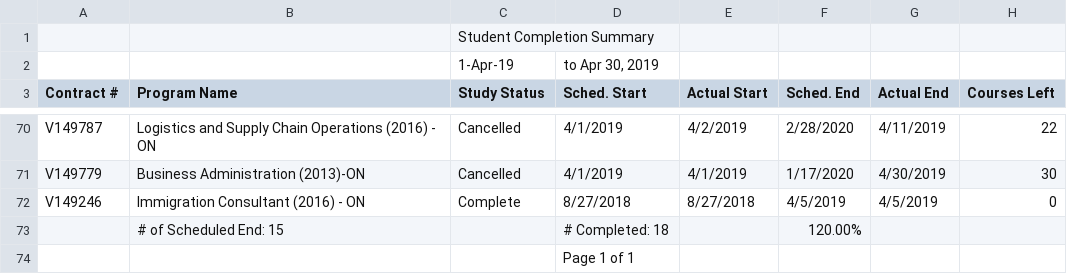
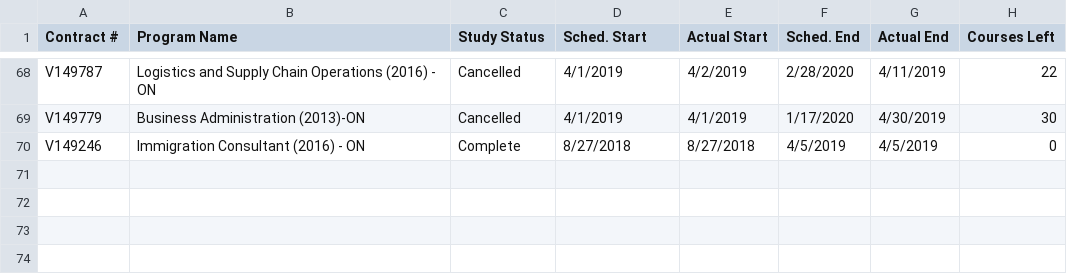
Before and after one commit to rajshruti/final-project, a CSV file: Data/For ML/StudentCompletionSummaryOffline_Apr.csv, drawn as a sheet; only a part is shown, gaps mark what is left out; the diff names each change by its address in the sheet, - before the commit and + after, or states it on an @@ line.

Commit message:
Update Student Completion Summary

```diff
--- a/Data/For ML/StudentCompletionSummaryOffline_Apr.csv
+++ b/Data/For ML/StudentCompletionSummaryOffline_Apr.csv
-row 1:  |  | Student Completion Summary
-row 2:  |  | 1-Apr-19 | to Apr 30, 2019
-row 73:  | # of Scheduled End: 15 |  | # Completed: 18 |  | 120.00%
-row 74:  |  |  | Page 1 of 1
```
Also changed, not shown: Data/For ML/StudentCompletionSummaryOffline_Aug.csv, Data/For ML/StudentCompletionSummaryOffline_Dec.csv, 9 other files.
